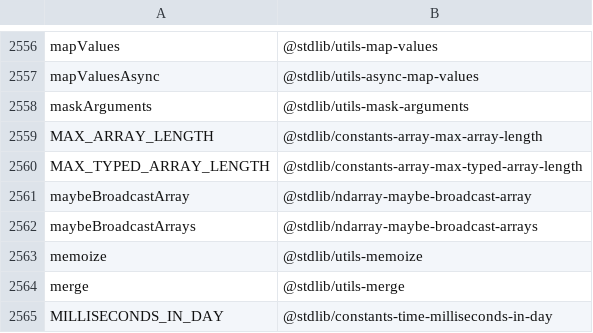
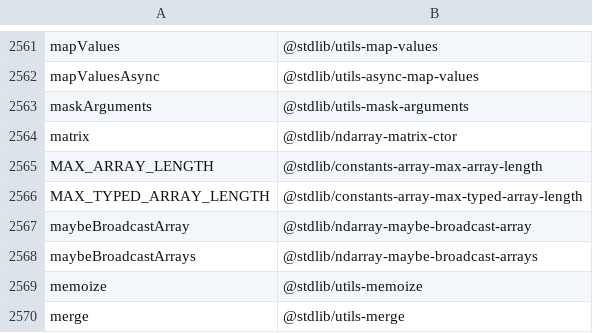
Before and after one commit to stdlib-js/namespace-alias2standalone, a CSV file: data/data.csv, drawn as a sheet; only a part is shown, gaps mark what is left out; the shorter side is filled out with more unchanged rows; the diff covers the shown part only; the diff names each change by its address in the sheet, - before the commit and + after, or states it on an @@ line.

```diff
--- a/data/data.csv
+++ b/data/data.csv
+row 2564: matrix | @stdlib/ndarray-matrix-ctor
```
Also changed, not shown: 5 added rows elsewhere in this file, 4 other files.
